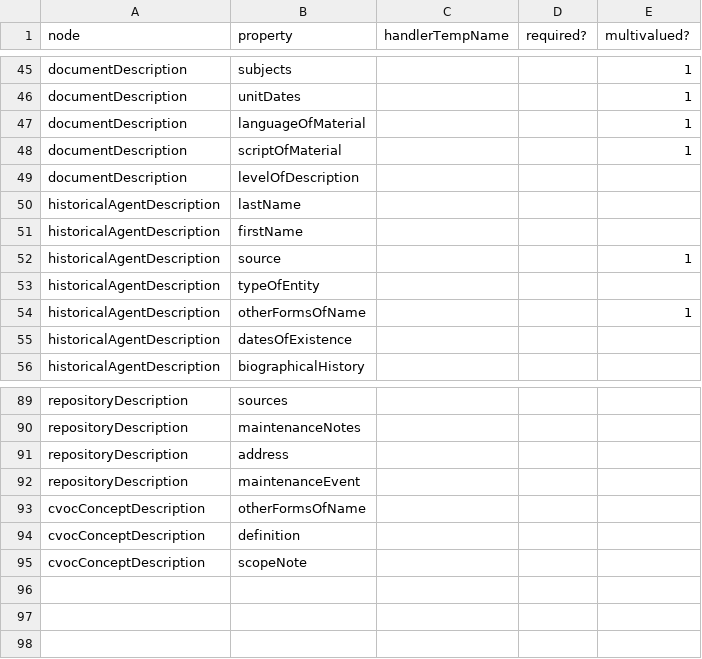
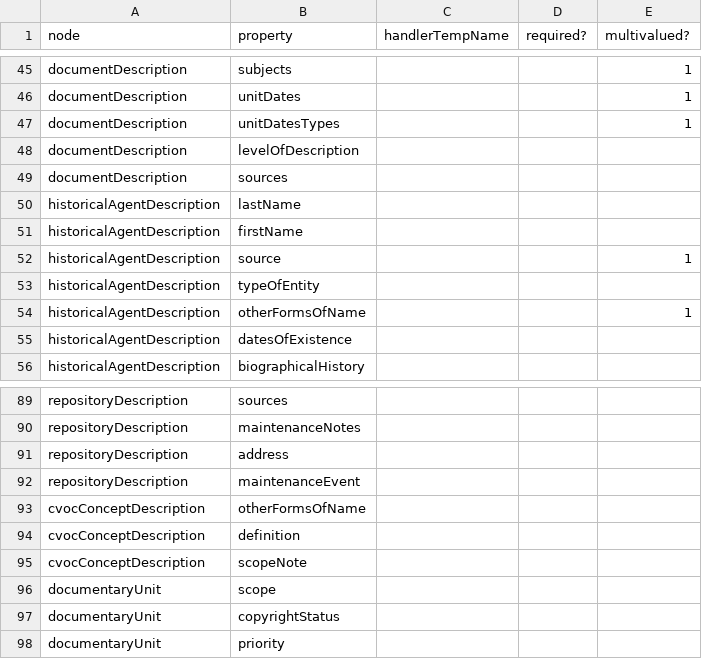
Before and after one commit to EHRI/ehri-rest, a CSV file: ehri-importers/src/main/resources/allowedNodeProperties.csv, drawn as a sheet; only a part is shown, gaps mark what is left out.

Commit message:
Merge importer work from DANS.

```diff
--- a/ehri-importers/src/main/resources/allowedNodeProperties.csv
+++ b/ehri-importers/src/main/resources/allowedNodeProperties.csv
@@ -46,5 +46,5 @@ documentDescription,subjects,,,1
 documentDescription,unitDates,,,1
-documentDescription,languageOfMaterial,,,1
-documentDescription,scriptOfMaterial,,,1
+documentDescription,unitDatesTypes,,,1
 documentDescription,levelOfDescription,,,
+documentDescription,sources,,,
 historicalAgentDescription,lastName,,,
@@ -95 +95,4 @@ cvocConceptDescription,definition,,,
 cvocConceptDescription,scopeNote,,,
+documentaryUnit,scope,,,
+documentaryUnit,copyrightStatus,,,
+documentaryUnit,priority,,,
```
Also changed, not shown: 48 other files.
